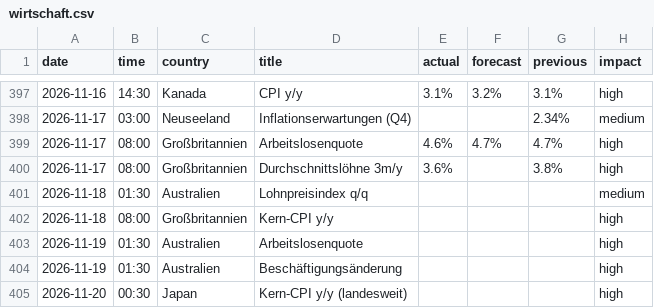
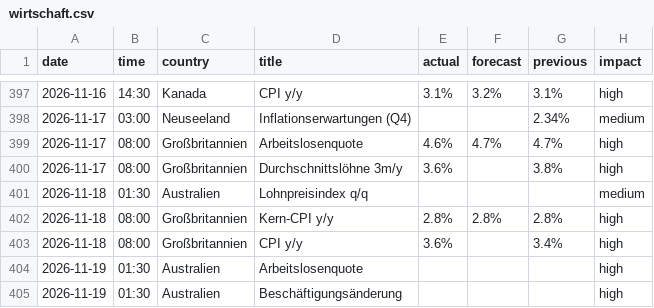
Before and after one commit to michelbrueck25-eng/journal-daten, a CSV file: wirtschaft.csv, drawn as a sheet; only a part is shown, gaps mark what is left out; the shorter side is filled out with more unchanged rows.

```diff
--- a/wirtschaft.csv
+++ b/wirtschaft.csv
@@ -401,3 +401,4 @@ date,time,country,title,actual,forecast,previous,impact
 2026-11-18,01:30,Australien,Lohnpreisindex q/q,,,,medium
-2026-11-18,08:00,Großbritannien,Kern-CPI y/y,,,,high
+2026-11-18,08:00,Großbritannien,Kern-CPI y/y,2.8%,2.8%,2.8%,high
+2026-11-18,08:00,Großbritannien,CPI y/y,3.6%,,3.4%,high
 2026-11-19,01:30,Australien,Arbeitslosenquote,,,,high
```
Also changed, not shown: lage.csv, 3 other files.
